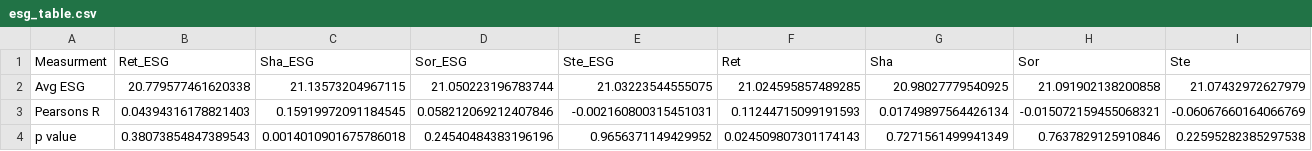
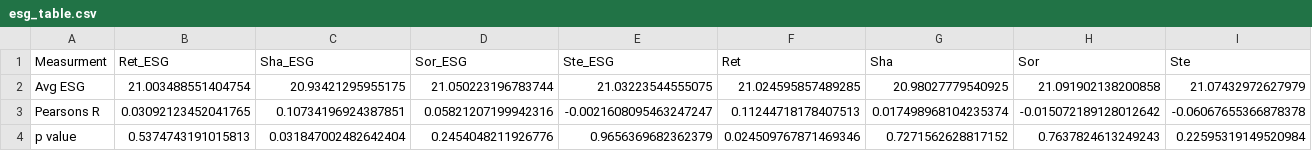
Before and after one commit to DataJakob/BBAN5000-Master-Thesis, a CSV file: Results/esg_table.csv, drawn as a sheet.

```diff
--- a/Results/esg_table.csv
+++ b/Results/esg_table.csv
@@ -1,4 +1,4 @@
 Measurment,Ret_ESG,Sha_ESG,Sor_ESG,Ste_ESG,Ret,Sha,Sor,Ste
-Avg ESG,20.779577461620338,21.13573204967115,21.050223196783744,21.03223544555075,21.024595857489285,20.98027779540925,21.091902138200858,21.07432972627979
-Pearsons R,0.04394316178821403,0.15919972091184545,0.058212069212407846,-0.002160800315451031,0.11244715099191593,0.01749897564426134,-0.015072159455068321,-0.06067660164066769
-p value,0.38073854847389543,0.0014010901675786018,0.24540484383196196,0.9656371149429952,0.024509807301174143,0.7271561499941349,0.7637829125910846,0.22595282385297538
+Avg ESG,21.003488551404754,20.93421295955175,21.050223196783744,21.03223544555075,21.024595857489285,20.98027779540925,21.091902138200858,21.07432972627979
+Pearsons R,0.03092123452041765,0.10734196924387851,0.05821207199942316,-0.0021608095463247247,0.11244718178407513,0.017498968104235374,-0.015072189128012642,-0.06067655366878378
+p value,0.5374743191015813,0.031847002482642404,0.2454048211926776,0.9656369682362379,0.024509767871469346,0.7271562628817152,0.7637824613249243,0.22595319149520984
```
Also changed, not shown: Data/ValidPredictions/RL_weights_Sharpe_esg_True.csv, Results/active_df.csv, 19 other files.
